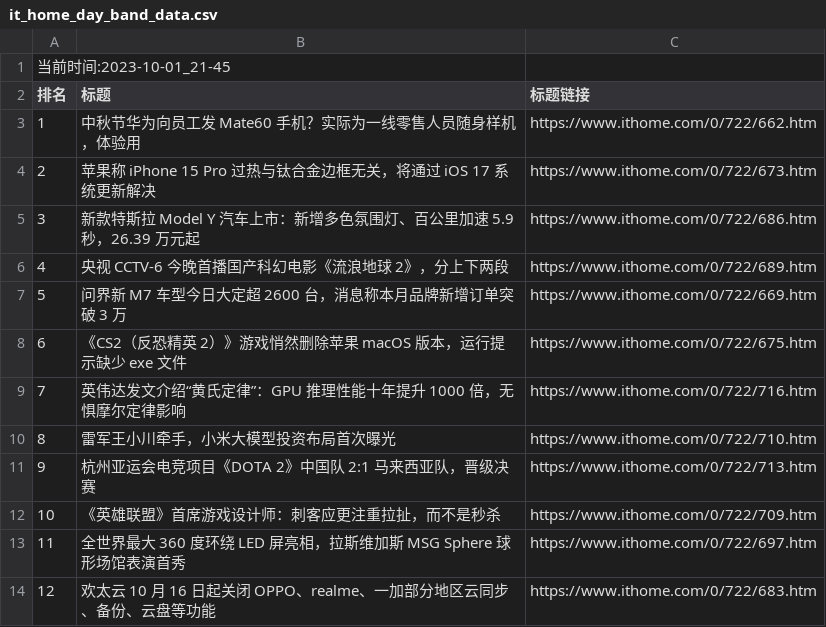
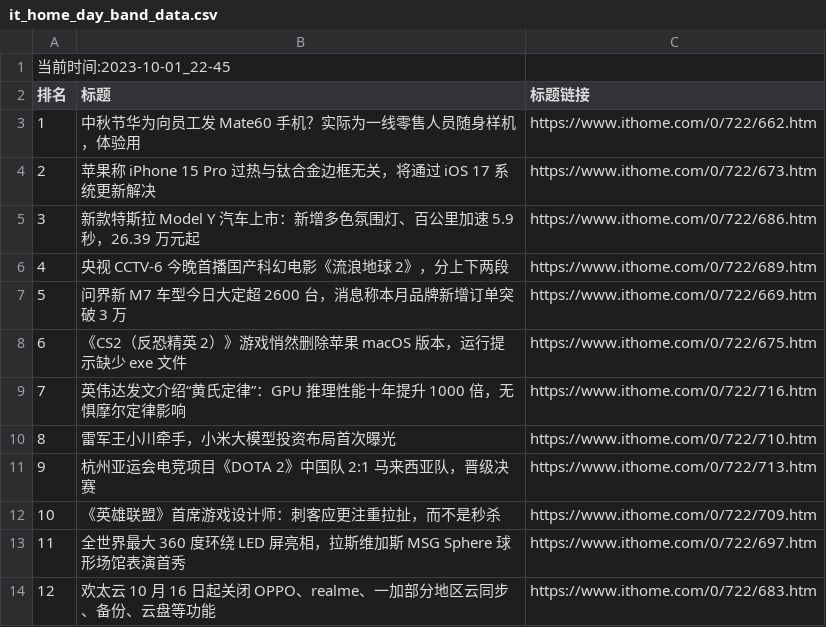
Before and after one commit to zhaowei1869/python_spider, a CSV file: 微博热搜/data/it_home_day_band_data.csv, drawn as a sheet.

```diff
--- a/微博热搜/data/it_home_day_band_data.csv
+++ b/微博热搜/data/it_home_day_band_data.csv
@@ -1,2 +1,2 @@
-当前时间:2023-10-01_21-45
+当前时间:2023-10-01_22-45
 排名,标题,标题链接
```
Also changed, not shown: 2 other files.
